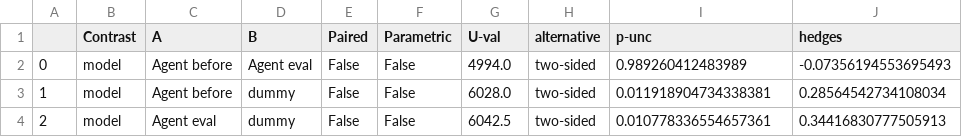
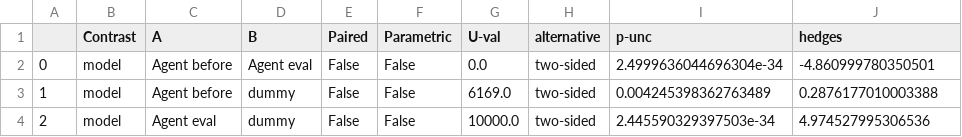
Before and after one commit to maddataanalyst/relex, a CSV file: experiments/hybrid/sac/SAC cartpole cont/SAC/pariwise_test_result.csv, drawn as a sheet.

```diff
--- a/experiments/hybrid/sac/SAC cartpole cont/SAC/pariwise_test_result.csv
+++ b/experiments/hybrid/sac/SAC cartpole cont/SAC/pariwise_test_result.csv
@@ -1,4 +1,4 @@
 ,Contrast,A,B,Paired,Parametric,U-val,alternative,p-unc,hedges
-0,model,Agent before,Agent eval,False,False,4994.0,two-sided,0.989260412483989,-0.07356194553695493
-1,model,Agent before,dummy,False,False,6028.0,two-sided,0.011918904734338381,0.28564542734108034
-2,model,Agent eval,dummy,False,False,6042.5,two-sided,0.010778336554657361,0.34416830777505913
+0,model,Agent before,Agent eval,False,False,0.0,two-sided,2.4999636044696304e-34,-4.860999780350501
+1,model,Agent before,dummy,False,False,6169.0,two-sided,0.004245398362763489,0.2876177010003388
+2,model,Agent eval,dummy,False,False,10000.0,two-sided,2.445590329397503e-34,4.974527995306536
```
Also changed, not shown: experiments/hybrid/sac/SAC cartpole cont/SAC/scores.csv, 4 other files.
